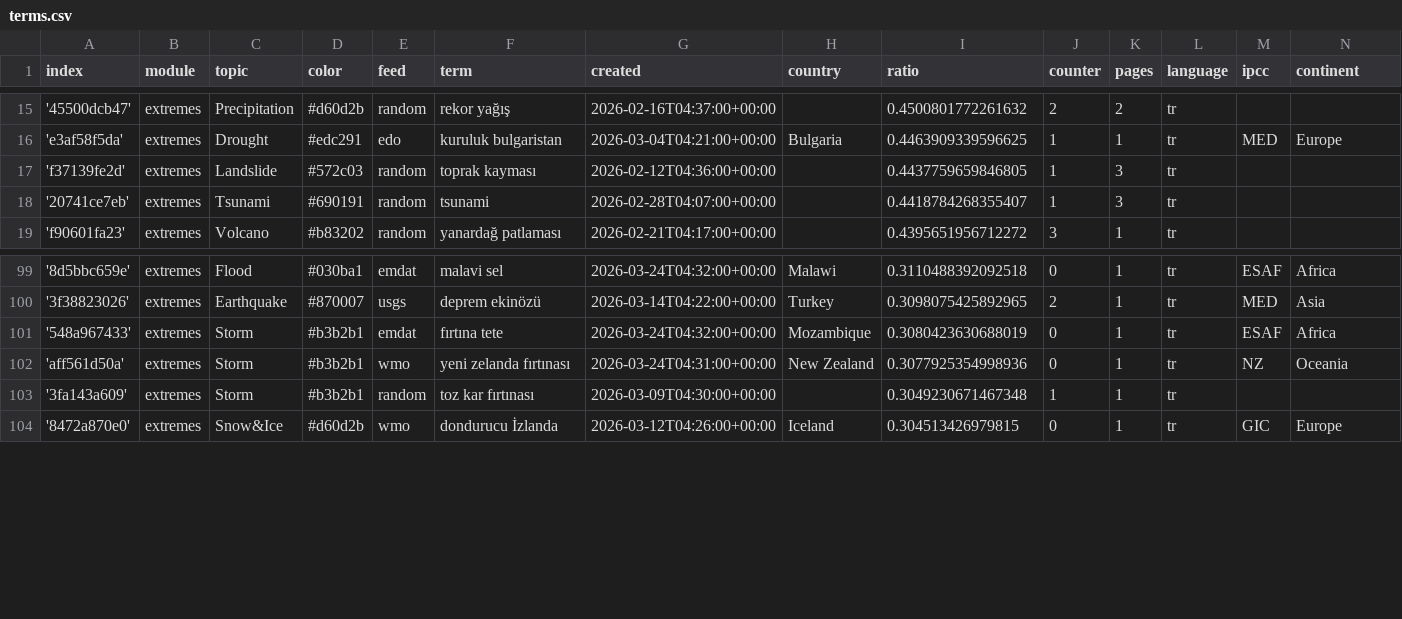
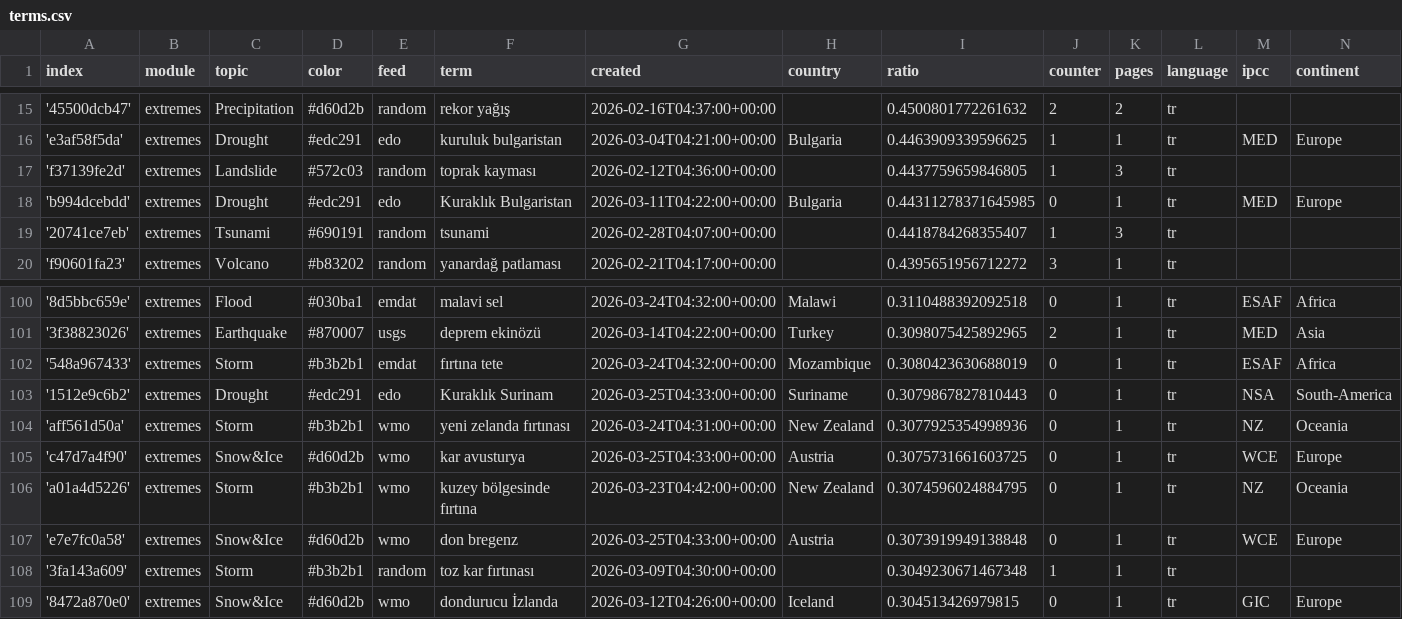
Before and after one commit to jannikdo28-news/TurkishExtremes, a CSV file: terms.csv, drawn as a sheet; only a part is shown, gaps mark what is left out.

Commit message:
Commit from GitHub Actions (import:0.0)

```diff
--- a/terms.csv
+++ b/terms.csv
@@ -17,2 +17,3 @@ index,module,topic,color,feed,term,created,country,ratio,counter,pages,language,
 'f37139fe2d',extremes,Landslide,#572c03,random,toprak kayması,2026-02-12T04:36:00+00:00,,0.4437759659846805,1,3,tr,,
+'b994dcebdd',extremes,Drought,#edc291,edo,Kuraklık Bulgaristan,2026-03-11T04:22:00+00:00,Bulgaria,0.44311278371645985,0,1,tr,MED,Europe
 '20741ce7eb',extremes,Tsunami,#690191,random,tsunami,2026-02-28T04:07:00+00:00,,0.4418784268355407,1,3,tr,,
@@ -101,3 +102,7 @@ index,module,topic,color,feed,term,created,country,ratio,counter,pages,language,
 '548a967433',extremes,Storm,#b3b2b1,emdat,fırtına tete,2026-03-24T04:32:00+00:00,Mozambique,0.3080423630688019,0,1,tr,ESAF,Africa
+'1512e9c6b2',extremes,Drought,#edc291,edo,Kuraklık Surinam,2026-03-25T04:33:00+00:00,Suriname,0.3079867827810443,0,1,tr,NSA,South-America
 'aff561d50a',extremes,Storm,#b3b2b1,wmo,yeni zelanda fırtınası,2026-03-24T04:31:00+00:00,New Zealand,0.3077925354998936,0,1,tr,NZ,Oceania
+'c47d7a4f90',extremes,Snow&Ice,#d60d2b,wmo,kar avusturya,2026-03-25T04:33:00+00:00,Austria,0.3075731661603725,0,1,tr,WCE,Europe
+'a01a4d5226',extremes,Storm,#b3b2b1,wmo,kuzey bölgesinde fırtına,2026-03-23T04:42:00+00:00,New Zealand,0.3074596024884795,0,1,tr,NZ,Oceania
+'e7e7fc0a58',extremes,Snow&Ice,#d60d2b,wmo,don bregenz,2026-03-25T04:33:00+00:00,Austria,0.3073919949138848,0,1,tr,WCE,Europe
 '3fa143a609',extremes,Storm,#b3b2b1,random,toz kar fırtınası,2026-03-09T04:30:00+00:00,,0.3049230671467348,1,1,tr,,
```
